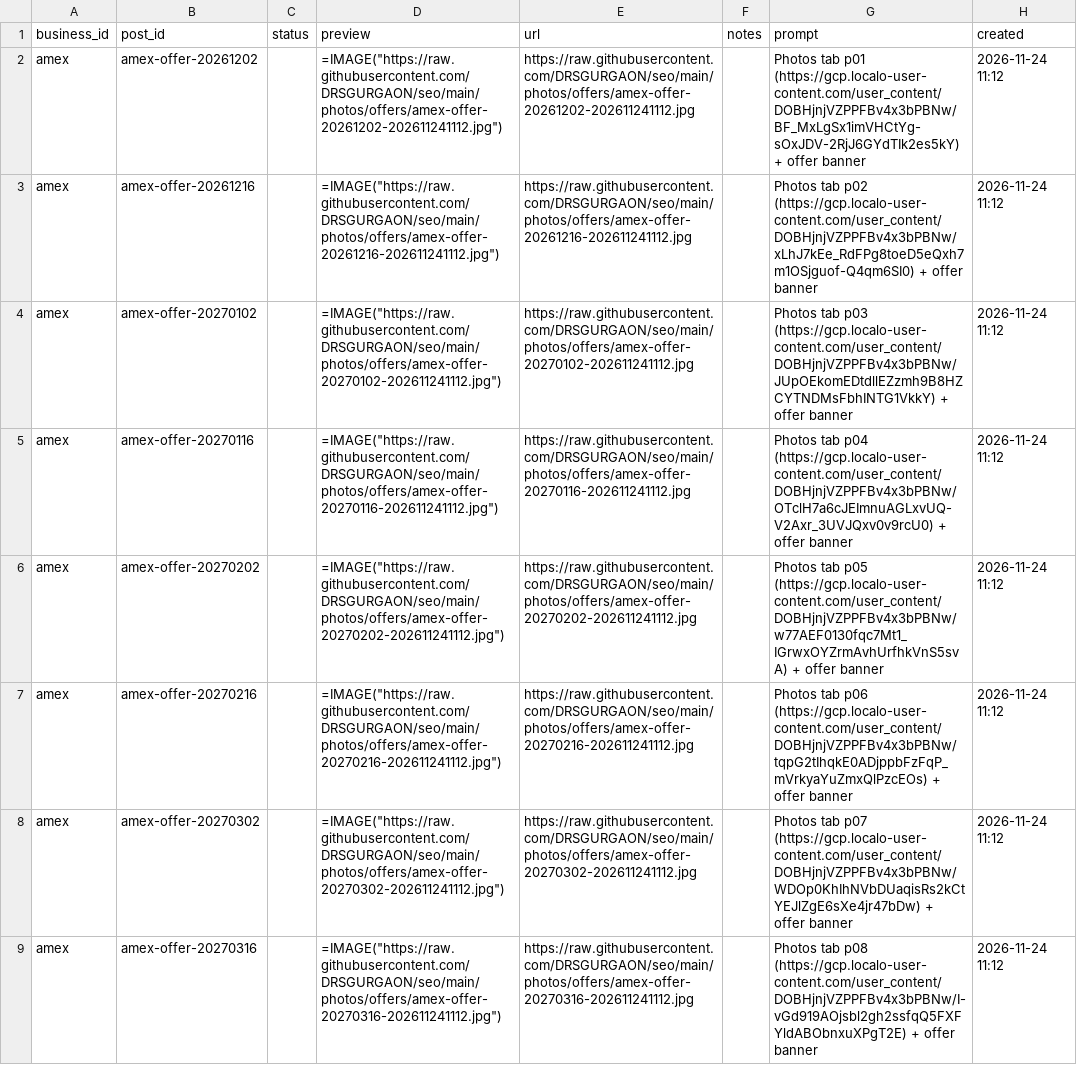
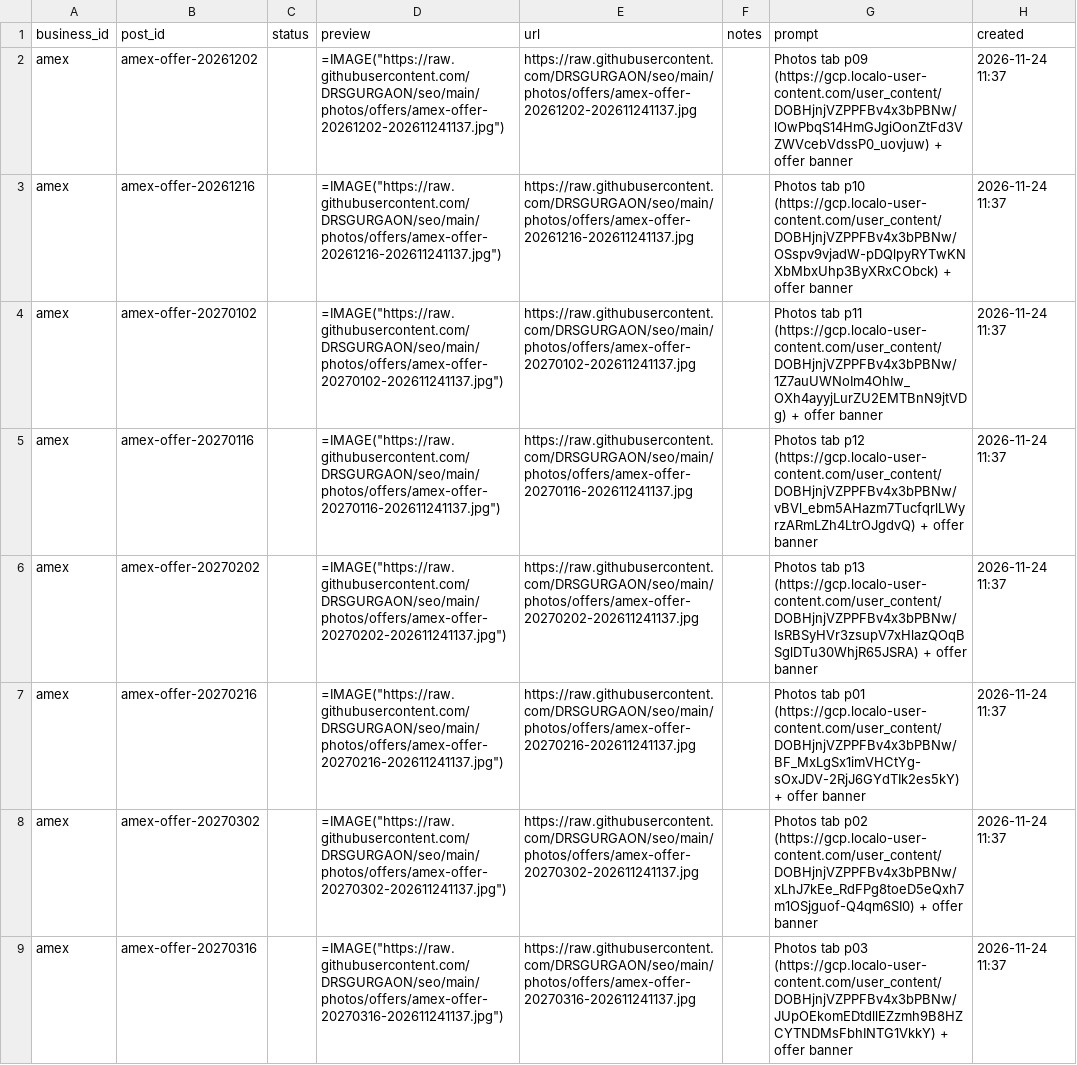
Before and after one commit to DRSGURGAON/seo, a CSV file: out/amex/photo-review.csv, drawn as a sheet; the diff names each change by its address in the sheet, - before the commit and + after, or states it on an @@ line.

```diff
--- a/out/amex/photo-review.csv
+++ b/out/amex/photo-review.csv
-D2 (preview): =IMAGE("https://raw.githubusercontent.com/DRSGURGAON/seo/main/photos/offers/amex-offer-20261202-202611241112.jpg")
+D2 (preview): =IMAGE("https://raw.githubusercontent.com/DRSGURGAON/seo/main/photos/offers/amex-offer-20261202-202611241137.jpg")
-E2 (url): https://raw.githubusercontent.com/DRSGURGAON/seo/main/photos/offers/amex-offer-20261202-202611241112.jpg
+E2 (url): https://raw.githubusercontent.com/DRSGURGAON/seo/main/photos/offers/amex-offer-20261202-202611241137.jpg
-G2 (prompt): Photos tab p01 (https://gcp.localo-user-content.com/user_content/DOBHjnjVZPPFBv4x3bPBNw/BF_MxLgSx1imVHCtYg-sOxJDV-2RjJ6GYdTIk2es5kY) + offer…
+G2 (prompt): Photos tab p09 (https://gcp.localo-user-content.com/user_content/DOBHjnjVZPPFBv4x3bPBNw/lOwPbqS14HmGJgiOonZtFd3VZWVcebVdssP0_uovjuw) + offer…
-H2:H9 (created): 2026-11-24 11:12
+H2:H9 (created): 2026-11-24 11:37
-D3 (preview): =IMAGE("https://raw.githubusercontent.com/DRSGURGAON/seo/main/photos/offers/amex-offer-20261216-202611241112.jpg")
+D3 (preview): =IMAGE("https://raw.githubusercontent.com/DRSGURGAON/seo/main/photos/offers/amex-offer-20261216-202611241137.jpg")
-E3 (url): https://raw.githubusercontent.com/DRSGURGAON/seo/main/photos/offers/amex-offer-20261216-202611241112.jpg
+E3 (url): https://raw.githubusercontent.com/DRSGURGAON/seo/main/photos/offers/amex-offer-20261216-202611241137.jpg
-G3 (prompt): Photos tab p02 (https://gcp.localo-user-content.com/user_content/DOBHjnjVZPPFBv4x3bPBNw/xLhJ7kEe_RdFPg8toeD5eQxh7m1OSjguof-Q4qm6SI0) + offer…
+G3 (prompt): Photos tab p10 (https://gcp.localo-user-content.com/user_content/DOBHjnjVZPPFBv4x3bPBNw/OSspv9vjadW-pDQlpyRYTwKNXbMbxUhp3ByXRxCObck) + offer…
-D4 (preview): =IMAGE("https://raw.githubusercontent.com/DRSGURGAON/seo/main/photos/offers/amex-offer-20270102-202611241112.jpg")
+D4 (preview): =IMAGE("https://raw.githubusercontent.com/DRSGURGAON/seo/main/photos/offers/amex-offer-20270102-202611241137.jpg")
-E4 (url): https://raw.githubusercontent.com/DRSGURGAON/seo/main/photos/offers/amex-offer-20270102-202611241112.jpg
+E4 (url): https://raw.githubusercontent.com/DRSGURGAON/seo/main/photos/offers/amex-offer-20270102-202611241137.jpg
-G4 (prompt): Photos tab p03 (https://gcp.localo-user-content.com/user_content/DOBHjnjVZPPFBv4x3bPBNw/JUpOEkomEDtdllEZzmh9B8HZCYTNDMsFbhINTG1VkkY) + offer…
+G4 (prompt): Photos tab p11 (https://gcp.localo-user-content.com/user_content/DOBHjnjVZPPFBv4x3bPBNw/1Z7auUWNoIm4OhIw_OXh4ayyjLurZU2EMTBnN9jtVDg) + offer…
-D5 (preview): =IMAGE("https://raw.githubusercontent.com/DRSGURGAON/seo/main/photos/offers/amex-offer-20270116-202611241112.jpg")
+D5 (preview): =IMAGE("https://raw.githubusercontent.com/DRSGURGAON/seo/main/photos/offers/amex-offer-20270116-202611241137.jpg")
-E5 (url): https://raw.githubusercontent.com/DRSGURGAON/seo/main/photos/offers/amex-offer-20270116-202611241112.jpg
+E5 (url): https://raw.githubusercontent.com/DRSGURGAON/seo/main/photos/offers/amex-offer-20270116-202611241137.jpg
-G5 (prompt): Photos tab p04 (https://gcp.localo-user-content.com/user_content/DOBHjnjVZPPFBv4x3bPBNw/OTclH7a6cJEImnuAGLxvUQ-V2Axr_3UVJQxv0v9rcU0) + offer…
+G5 (prompt): Photos tab p12 (https://gcp.localo-user-content.com/user_content/DOBHjnjVZPPFBv4x3bPBNw/vBVl_ebm5AHazm7TucfqrlLWyrzARmLZh4LtrOJgdvQ) + offer…
-D6 (preview): =IMAGE("https://raw.githubusercontent.com/DRSGURGAON/seo/main/photos/offers/amex-offer-20270202-202611241112.jpg")
+D6 (preview): =IMAGE("https://raw.githubusercontent.com/DRSGURGAON/seo/main/photos/offers/amex-offer-20270202-202611241137.jpg")
-E6 (url): https://raw.githubusercontent.com/DRSGURGAON/seo/main/photos/offers/amex-offer-20270202-202611241112.jpg
+E6 (url): https://raw.githubusercontent.com/DRSGURGAON/seo/main/photos/offers/amex-offer-20270202-202611241137.jpg
-G6 (prompt): Photos tab p05 (https://gcp.localo-user-content.com/user_content/DOBHjnjVZPPFBv4x3bPBNw/w77AEF0130fqc7Mt1_IGrwxOYZrmAvhUrfhkVnS5svA) + offer…
+G6 (prompt): Photos tab p13 (https://gcp.localo-user-content.com/user_content/DOBHjnjVZPPFBv4x3bPBNw/IsRBSyHVr3zsupV7xHlazQOqBSglDTu30WhjR65JSRA) + offer…
-D7 (preview): =IMAGE("https://raw.githubusercontent.com/DRSGURGAON/seo/main/photos/offers/amex-offer-20270216-202611241112.jpg")
+D7 (preview): =IMAGE("https://raw.githubusercontent.com/DRSGURGAON/seo/main/photos/offers/amex-offer-20270216-202611241137.jpg")
-E7 (url): https://raw.githubusercontent.com/DRSGURGAON/seo/main/photos/offers/amex-offer-20270216-202611241112.jpg
+E7 (url): https://raw.githubusercontent.com/DRSGURGAON/seo/main/photos/offers/amex-offer-20270216-202611241137.jpg
-G7 (prompt): Photos tab p06 (https://gcp.localo-user-content.com/user_content/DOBHjnjVZPPFBv4x3bPBNw/tqpG2tIhqkE0ADjppbFzFqP_mVrkyaYuZmxQlPzcEOs) + offer…
+G7 (prompt): Photos tab p01 (https://gcp.localo-user-content.com/user_content/DOBHjnjVZPPFBv4x3bPBNw/BF_MxLgSx1imVHCtYg-sOxJDV-2RjJ6GYdTIk2es5kY) + offer…
-D8 (preview): =IMAGE("https://raw.githubusercontent.com/DRSGURGAON/seo/main/photos/offers/amex-offer-20270302-202611241112.jpg")
+D8 (preview): =IMAGE("https://raw.githubusercontent.com/DRSGURGAON/seo/main/photos/offers/amex-offer-20270302-202611241137.jpg")
-E8 (url): https://raw.githubusercontent.com/DRSGURGAON/seo/main/photos/offers/amex-offer-20270302-202611241112.jpg
+E8 (url): https://raw.githubusercontent.com/DRSGURGAON/seo/main/photos/offers/amex-offer-20270302-202611241137.jpg
-G8 (prompt): Photos tab p07 (https://gcp.localo-user-content.com/user_content/DOBHjnjVZPPFBv4x3bPBNw/WDOp0KhIhNVbDUaqisRs2kCtYEJlZgE6sXe4jr47bDw) + offer…
+G8 (prompt): Photos tab p02 (https://gcp.localo-user-content.com/user_content/DOBHjnjVZPPFBv4x3bPBNw/xLhJ7kEe_RdFPg8toeD5eQxh7m1OSjguof-Q4qm6SI0) + offer…
-D9 (preview): =IMAGE("https://raw.githubusercontent.com/DRSGURGAON/seo/main/photos/offers/amex-offer-20270316-202611241112.jpg")
+D9 (preview): =IMAGE("https://raw.githubusercontent.com/DRSGURGAON/seo/main/photos/offers/amex-offer-20270316-202611241137.jpg")
-E9 (url): https://raw.githubusercontent.com/DRSGURGAON/seo/main/photos/offers/amex-offer-20270316-202611241112.jpg
+E9 (url): https://raw.githubusercontent.com/DRSGURGAON/seo/main/photos/offers/amex-offer-20270316-202611241137.jpg
-G9 (prompt): Photos tab p08 (https://gcp.localo-user-content.com/user_content/DOBHjnjVZPPFBv4x3bPBNw/I-vGd919AOjsbl2gh2ssfqQ5FXFYldABObnxuXPgT2E) + offer…
+G9 (prompt): Photos tab p03 (https://gcp.localo-user-content.com/user_content/DOBHjnjVZPPFBv4x3bPBNw/JUpOEkomEDtdllEZzmh9B8HZCYTNDMsFbhINTG1VkkY) + offer…
```
Also changed, not shown: 8 other files.
